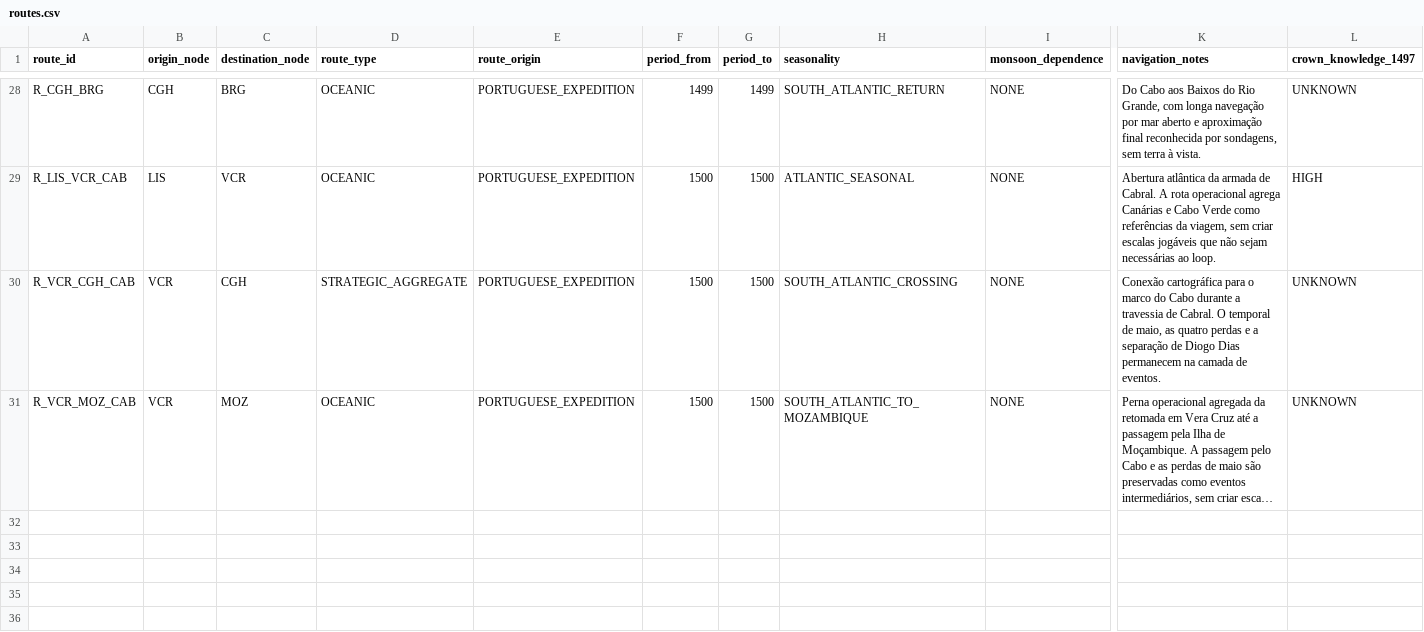
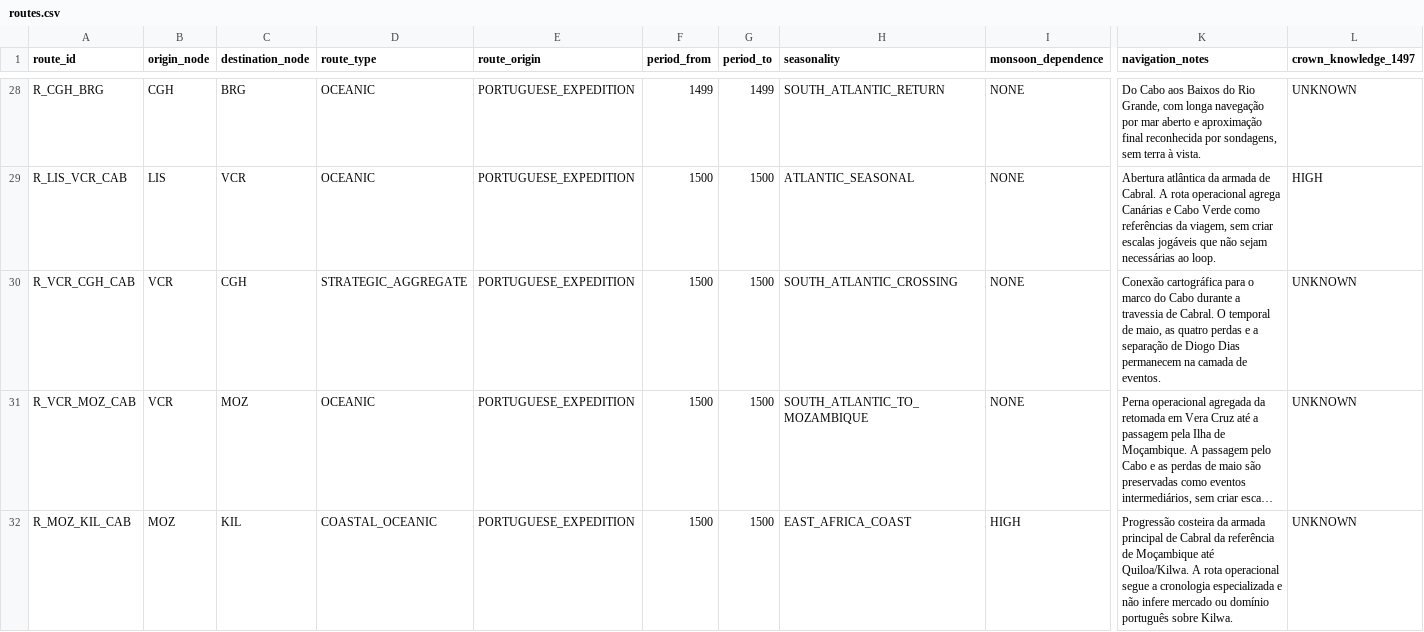
Before and after one commit to hilaliskandar/quintoimperio, a CSV file: data/routes.csv, drawn as a sheet; only a part is shown, gaps mark what is left out; long unchanged cells end in …; rows hold the shown columns only; the diff names each change by its address in the sheet, - before the commit and + after, or states it on an @@ line.

Commit message:
Adicionar perna Cabral Moçambique Quiloa

```diff
--- a/data/routes.csv
+++ b/data/routes.csv
+row 32: R_MOZ_KIL_CAB | MOZ | KIL | COASTAL_OCEANIC | PORTUGUESE_EXPEDITION | 1500 | 1500 | EAST_AFRICA_COAST | HIGH | Progressão costeira da armada principal de Cabral da referência de Moçambique até Quiloa/Kilwa. A rota operacional segue a cronologia especializada e não infere mercado ou domínio português sobre Kilwa. | UNKNOWN
```
